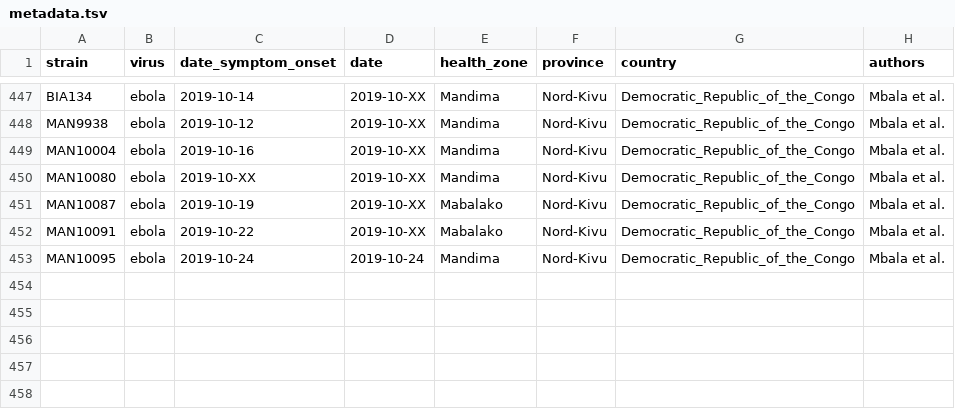
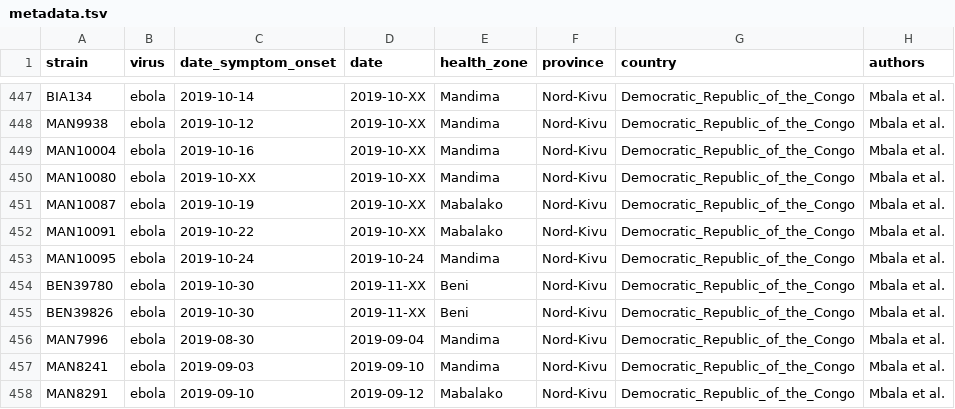
Before and after one commit to inrb-drc/ebola-nord-kivu, a TSV file: data/metadata.tsv, drawn as a sheet; only a part is shown, gaps mark what is left out; the diff names each change by its address in the sheet, - before the commit and + after, or states it on an @@ line.

```diff
--- a/data/metadata.tsv
+++ b/data/metadata.tsv
+row 454: BEN39780 | ebola | 2019-10-30 | 2019-11-XX | Beni | Nord-Kivu | Democratic_Republic_of_the_Congo | Mbala et al.
+row 455: BEN39826 | ebola | 2019-10-30 | 2019-11-XX | Beni | Nord-Kivu | Democratic_Republic_of_the_Congo | Mbala et al.
+row 456: MAN7996 | ebola | 2019-08-30 | 2019-09-04 | Mandima | Nord-Kivu | Democratic_Republic_of_the_Congo | Mbala et al.
+row 457: MAN8241 | ebola | 2019-09-03 | 2019-09-10 | Mandima | Nord-Kivu | Democratic_Republic_of_the_Congo | Mbala et al.
+row 458: MAN8291 | ebola | 2019-09-10 | 2019-09-12 | Mabalako | Nord-Kivu | Democratic_Republic_of_the_Congo | Mbala et al.
```
Also changed, not shown: 3 other files.
